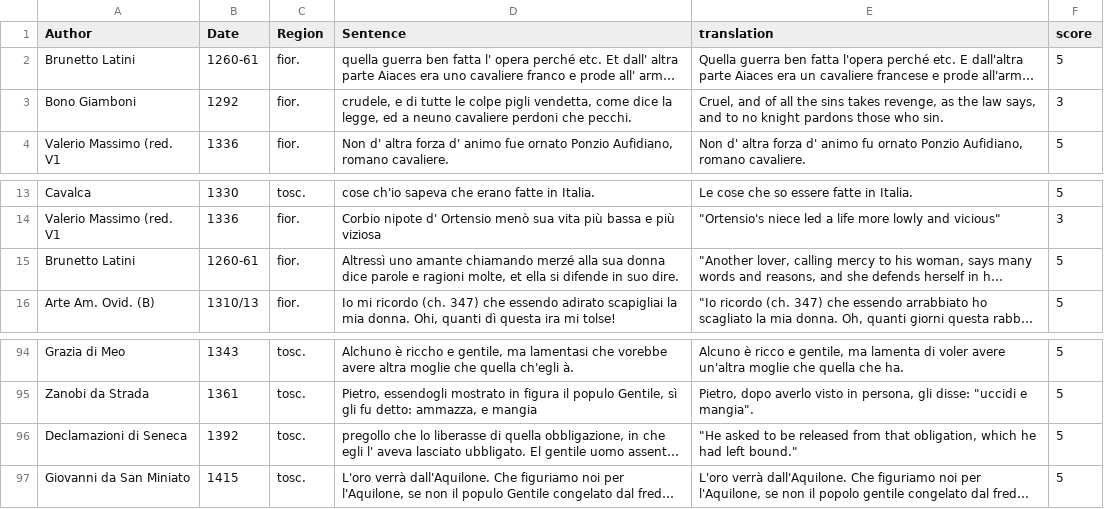
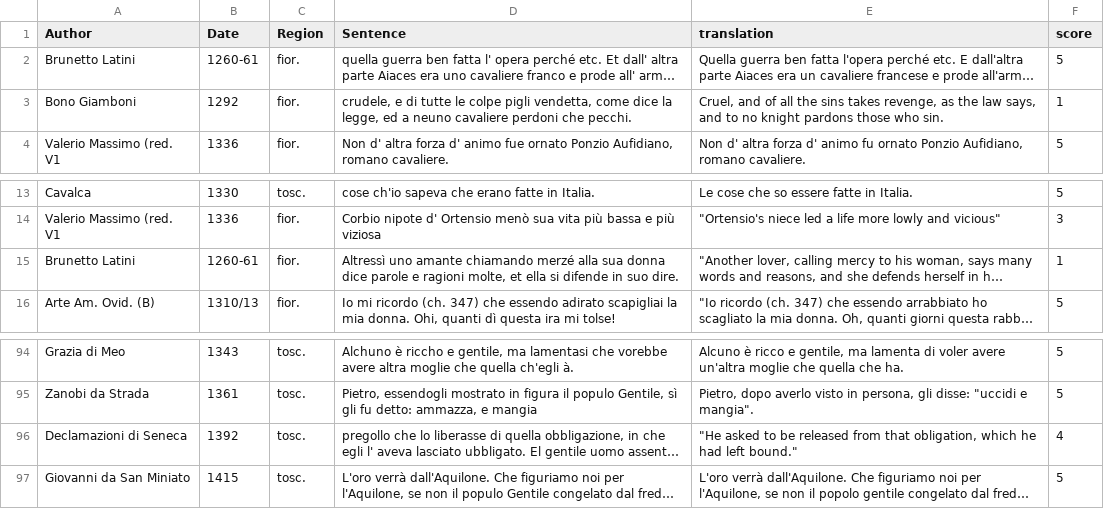
Before and after one commit to Santana126/HomeWork2MNLP, a CSV file: scores_prometheus/scored_cerbero_teacher_student.csv, drawn as a sheet; only a part is shown, gaps mark what is left out; long unchanged cells end in …; the diff names each change by its address in the sheet, - before the commit and + after, or states it on an @@ line.

```diff
--- a/scores_prometheus/scored_cerbero_teacher_student.csv
+++ b/scores_prometheus/scored_cerbero_teacher_student.csv
-F3 (score): 3
+F3 (score): 1
-F15 (score): 5
+F15 (score): 1
-F96 (score): 5
+F96 (score): 4
```
Also changed, not shown: final_scores_prometheus.csv, scores_prometheus/scored_gemma_base.csv, 3 other files.
